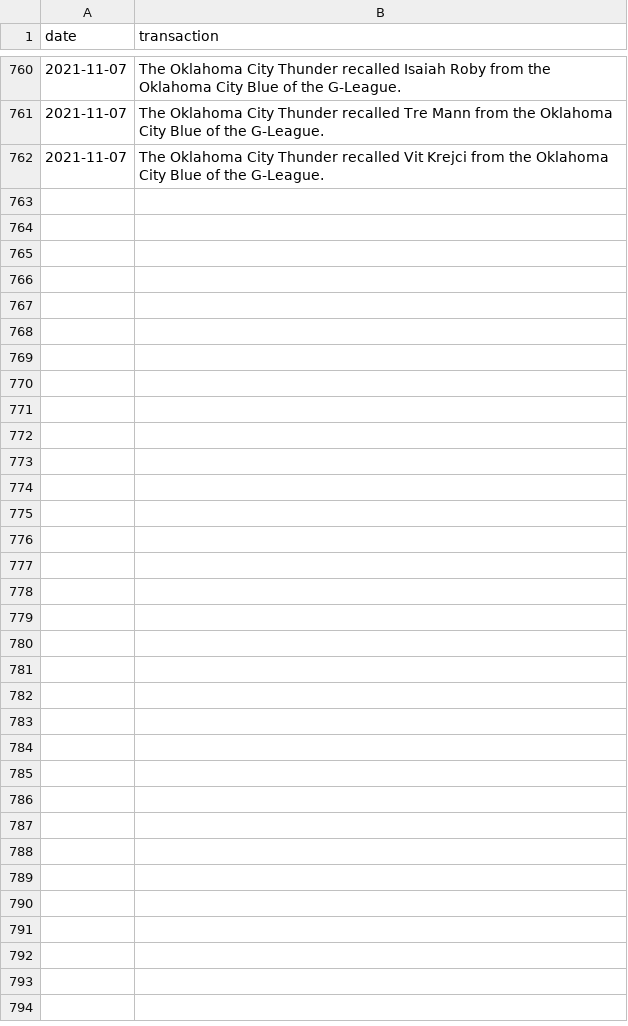
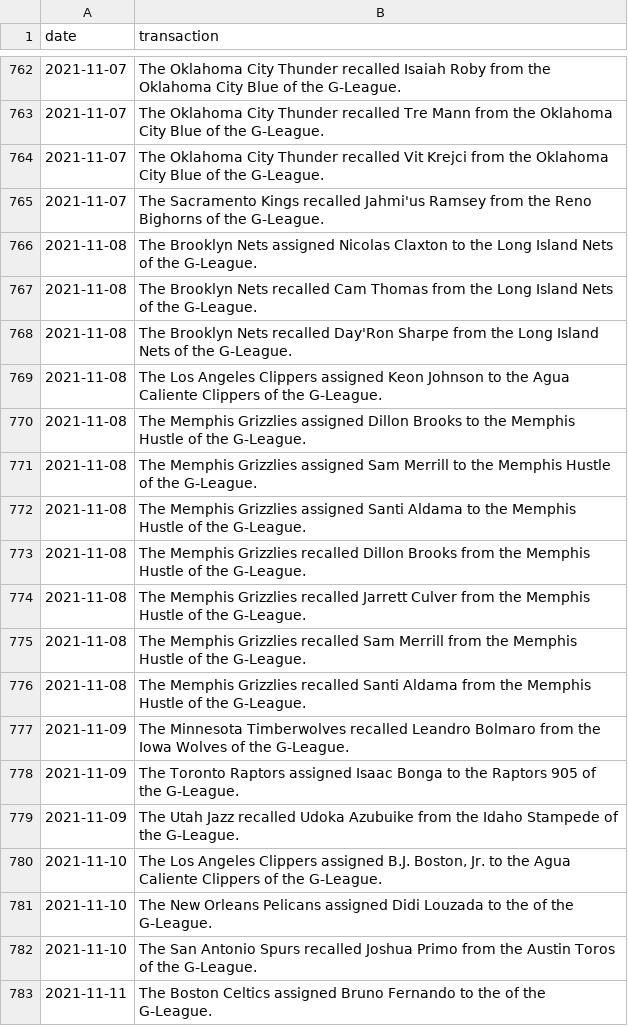
Before and after one commit to jyablonski/NBA-Dashboard, a CSV file: data/prod_transactions.csv, drawn as a sheet; only a part is shown, gaps mark what is left out; the diff covers the shown part only.

```diff
--- a/data/prod_transactions.csv
+++ b/data/prod_transactions.csv
@@ -762 +764,20 @@ date,transaction
 2021-11-07,The Oklahoma City Thunder recalled Vit Krejci from the Oklahoma City Blue of the G-League.
+2021-11-07,The Sacramento Kings recalled Jahmi'us Ramsey from the Reno Bighorns of the G-League.
+2021-11-08,The Brooklyn Nets assigned Nicolas Claxton to the Long Island Nets of the G-League.
+2021-11-08,The Brooklyn Nets recalled Cam Thomas from the Long Island Nets of the G-League.
+2021-11-08,The Brooklyn Nets recalled Day'Ron Sharpe from the Long Island Nets of the G-League.
+2021-11-08,The Los Angeles Clippers assigned Keon Johnson to the Agua Caliente Clippers of the G-League.
+2021-11-08,The Memphis Grizzlies assigned Dillon Brooks to the Memphis Hustle of the G-League.
+2021-11-08,The Memphis Grizzlies assigned Sam Merrill to the Memphis Hustle of the G-League.
+2021-11-08,The Memphis Grizzlies assigned Santi Aldama to the Memphis Hustle of the G-League.
+2021-11-08,The Memphis Grizzlies recalled Dillon Brooks from the Memphis Hustle of the G-League.
+2021-11-08,The Memphis Grizzlies recalled Jarrett Culver from the Memphis Hustle of the G-League.
+2021-11-08,The Memphis Grizzlies recalled Sam Merrill from the Memphis Hustle of the G-League.
+2021-11-08,The Memphis Grizzlies recalled Santi Aldama from the Memphis Hustle of the G-League.
+2021-11-09,The Minnesota Timberwolves recalled Leandro Bolmaro from the Iowa Wolves of the G-League.
+2021-11-09,The Toronto Raptors assigned Isaac Bonga to the Raptors 905 of the G-League.
+2021-11-09,The Utah Jazz recalled Udoka Azubuike from the Idaho Stampede of the G-League.
+2021-11-10,"The Los Angeles Clippers assigned B.J. Boston, Jr. to the Agua Caliente Clippers of the G-League."
+2021-11-10,The New Orleans Pelicans assigned Didi Louzada to the  of the G-League.
+2021-11-10,The San Antonio Spurs recalled Joshua Primo from the Austin Toros of the G-League.
+2021-11-11,The Boston Celtics assigned Bruno Fernando to the  of the G-League.
```
Also changed, not shown: 35 added rows and 9 edited cells elsewhere in this file, data/prod_injuries.csv, data/prod_mov.csv, 20 other files.
